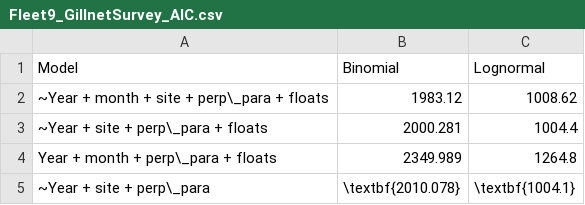
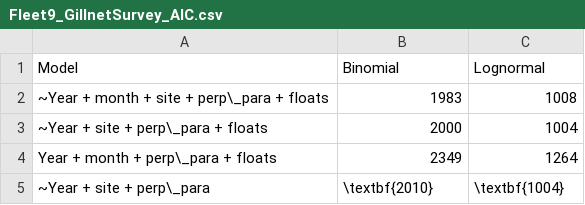
Before and after one commit to melissamonk-NOAA/CaScorp2017, a CSV file: txt_files/Fleet9_GillnetSurvey_AIC.csv, drawn as a sheet.

```diff
--- a/txt_files/Fleet9_GillnetSurvey_AIC.csv
+++ b/txt_files/Fleet9_GillnetSurvey_AIC.csv
@@ -1,5 +1,5 @@
 Model,Binomial,Lognormal
-~Year + month + site + perp\_para + floats,1983.12,1008.62
-~Year + site + perp\_para  + floats,2000.281,1004.4
- Year + month  + perp\_para + floats,2349.989,1264.8
-~Year  + site +  perp\_para,\textbf{2010.078},\textbf{1004.1}
+~Year + month + site + perp\_para + floats,1983,1008
+~Year + site + perp\_para  + floats,2000,1004
+ Year + month  + perp\_para + floats,2349,1264
+~Year  + site +  perp\_para,\textbf{2010},\textbf{1004}
```
Also changed, not shown: 12 other files.
